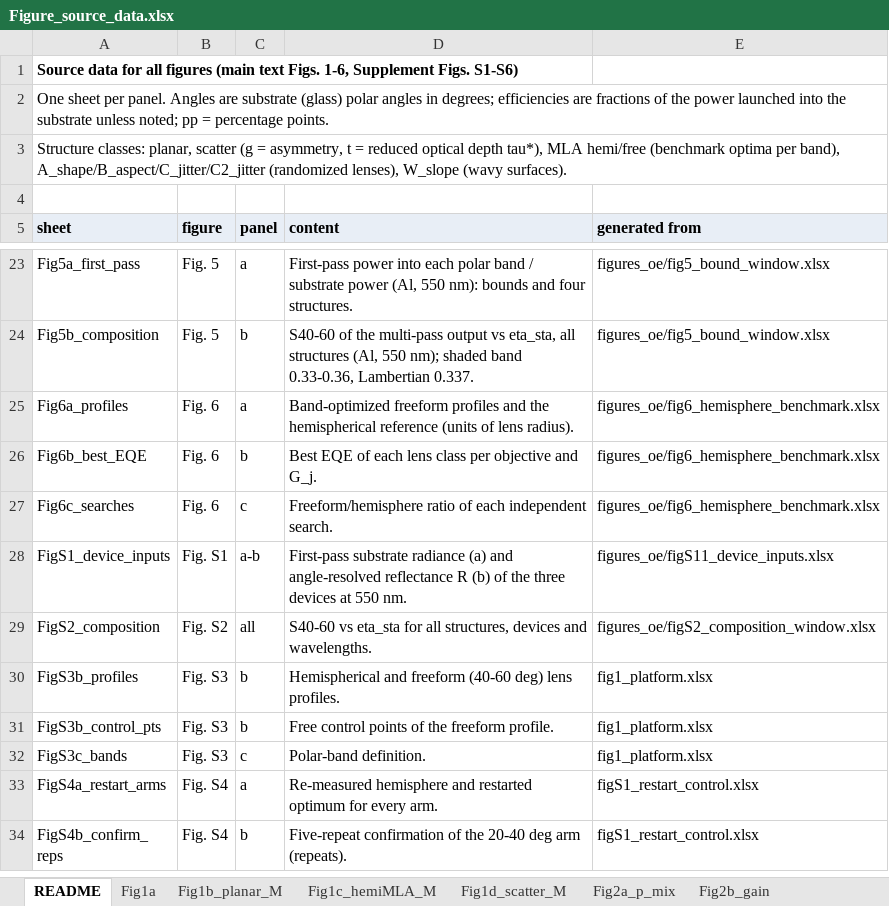
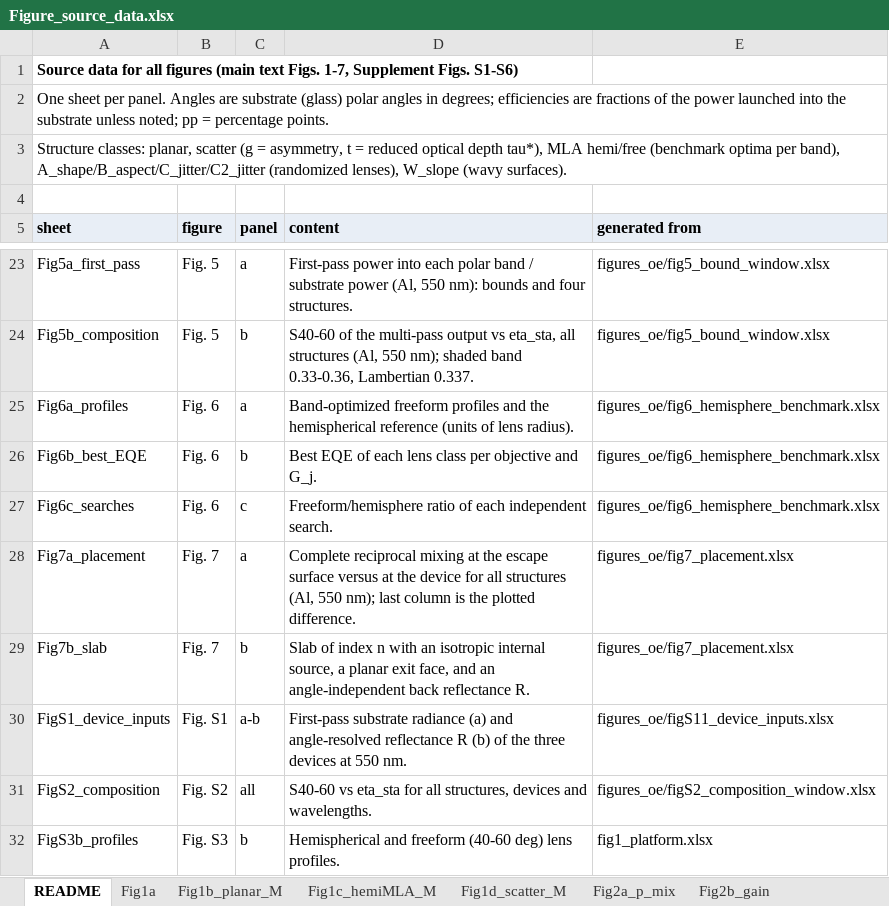
Before and after one commit to jjoono/OLED-, an Excel workbook: Figure_source_data.xlsx, sheet README, drawn as a sheet; only a part is shown, gaps mark what is left out; the shorter side is filled out with more unchanged rows; values as stored, in another font and other column widths than the file's, no borders; the diff names each change by its address in the sheet, - before the commit and + after, or states it on an @@ line.

```diff
--- a/Figure_source_data.xlsx (sheet README)
+++ b/Figure_source_data.xlsx (sheet README)
-A1 (sheet): …text Figs. 1-6, Supplement Figs.…
+A1 (sheet): …text Figs. 1-7, Supplement Figs.…
+row 28: Fig7a_placement | Fig. 7 | a | Complete reciprocal mixing at the escape surface versus at the device for all structures (Al, 550 nm); last column is the plotted difference. | figures_oe/fig7_placement.xlsx
+row 29: Fig7b_slab | Fig. 7 | b | Slab of index n with an isotropic internal source, a planar exit face, and an angle-independent back reflectance R. | figures_oe/fig7_placement.xlsx
```
Also changed, not shown: other sheet tabs, 16 other files.
